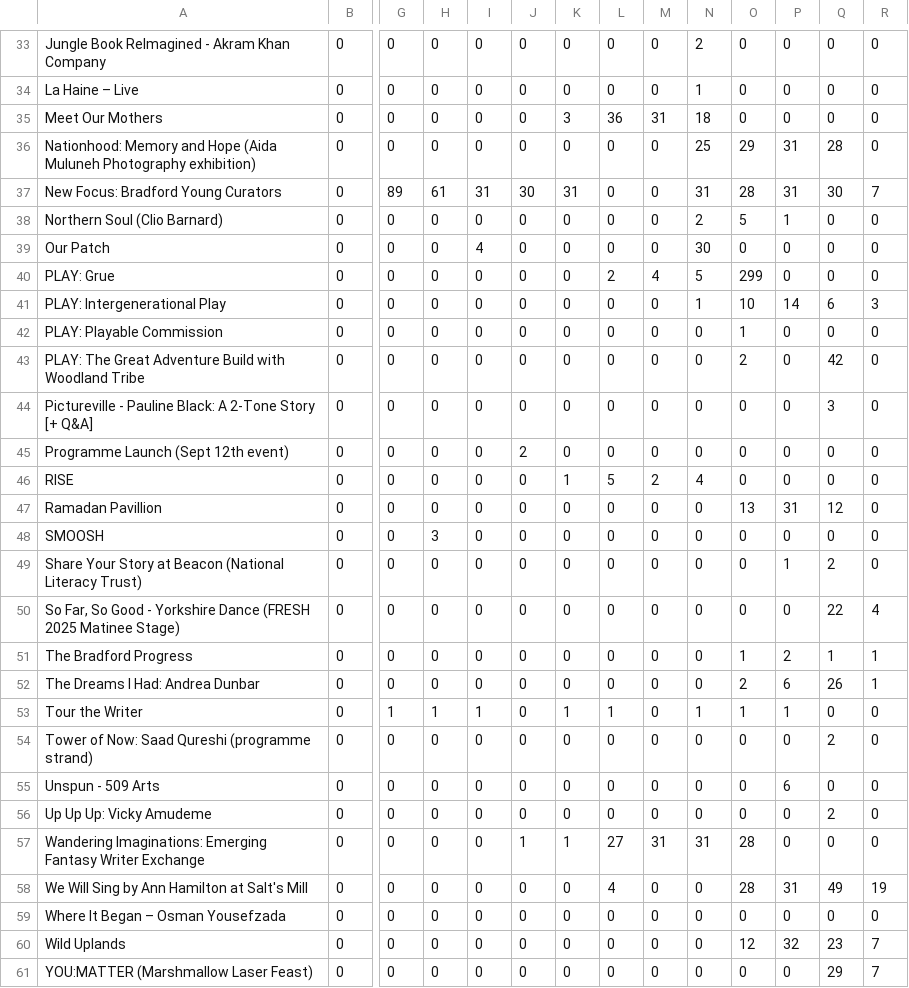
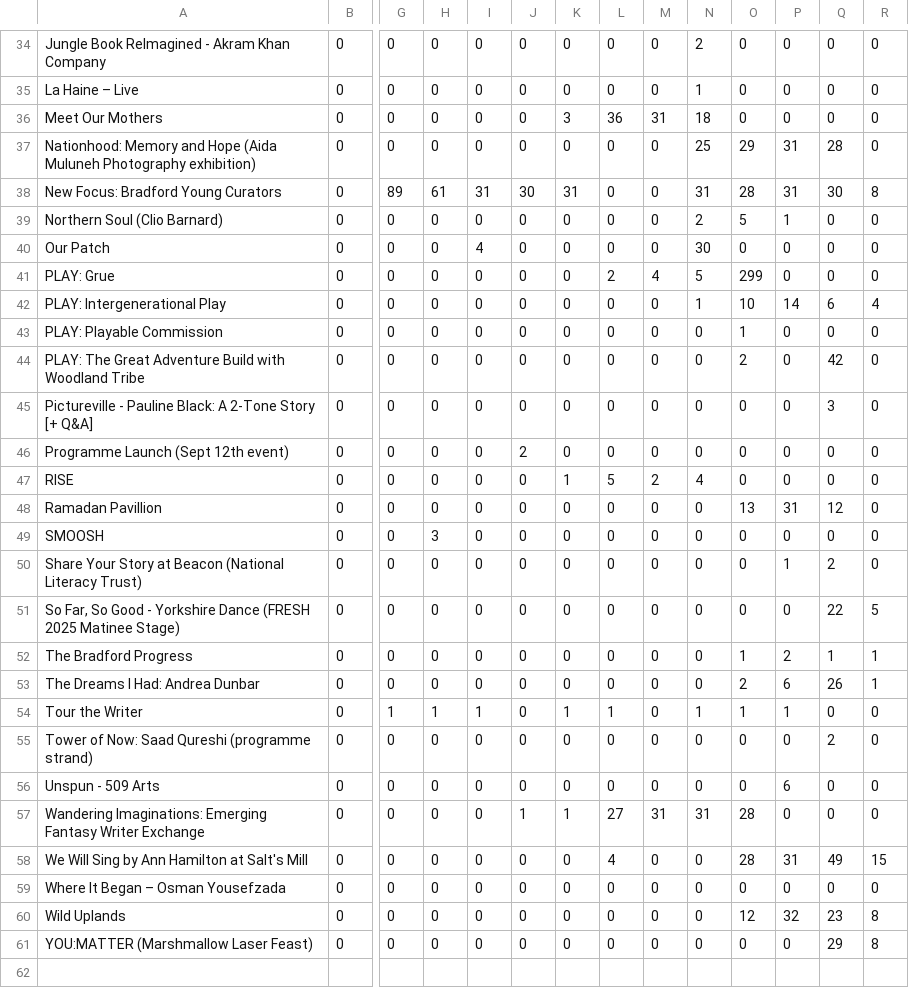
Before and after one commit to open-innovations/bradford-2025, a CSV file: src/themes/programme/_data/events/monthly_by_project.csv, drawn as a sheet; only a part is shown, gaps mark what is left out; removed rows and columns are numbered as before the commit, all else as after; rows hold the shown columns only; the diff covers the shown part only; the diff names each change by its address in the sheet, - before the commit and + after, or states it on an @@ line.

```diff
--- a/src/themes/programme/_data/events/monthly_by_project.csv
+++ b/src/themes/programme/_data/events/monthly_by_project.csv
-R38: 7
+R38: 8
-R42: 3
+R42: 4
-R51: 4
+R51: 5
-row 56: Up Up Up: Vicky Amudeme | 0 | 0 | 0 | 0 | 0 | 0 | 0 | 0 | 0 | 0 | 0 | 2 | 0
-R58: 19
+R58: 15
-R60:R61: 7
+R60:R61: 8
```
Also changed, not shown: 1 added row and 8 edited cells elsewhere in this file, src/themes/programme/_data/events/monthly_breakdown.csv, src/themes/programme/_data/events/total_by_month.csv, 20 other files.
